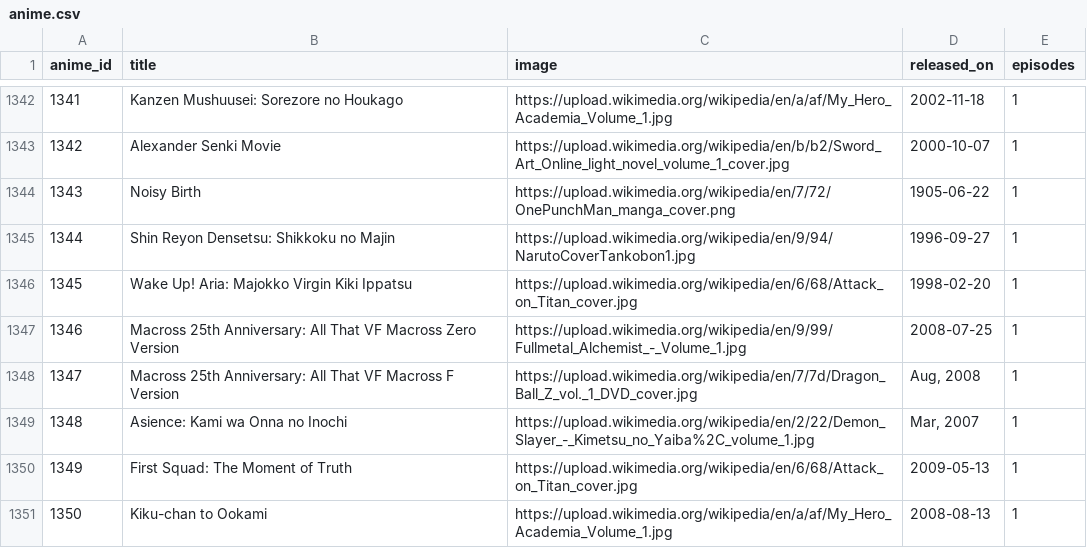
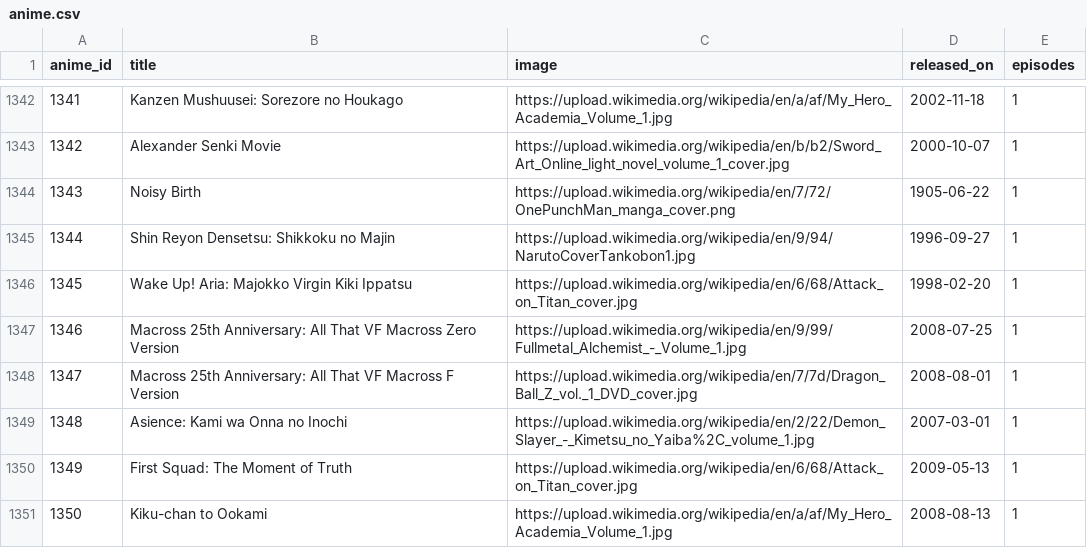
Before and after one commit to nandanjp/based-ten, a CSV file: seed/src/data/prod/anime.csv, drawn as a sheet; only a part is shown, gaps mark what is left out; the diff covers the shown part only.

Commit message:
fixed anime prod data

```diff
--- a/seed/src/data/prod/anime.csv
+++ b/seed/src/data/prod/anime.csv
@@ -1347,4 +1347,4 @@ anime_id,title,image,released_on,episodes
 1346,Macross 25th Anniversary: All That VF Macross Zero Version,https://upload.wikimedia.org/wikipedia/en/9/99/Fullmetal_Alchemist_-_Volume_1.jpg,2008-07-25,1
-1347,Macross 25th Anniversary: All That VF Macross F Version,https://upload.wikimedia.org/wikipedia/en/7/7d/Dragon_Ball_Z_vol._1_DVD_cover.jpg,"Aug, 2008",1
-1348,Asience: Kami wa Onna no Inochi,https://upload.wikimedia.org/wikipedia/en/2/22/Demon_Slayer_-_Kimetsu_no_Yaiba%2C_volume_1.jpg,"Mar, 2007",1
+1347,Macross 25th Anniversary: All That VF Macross F Version,https://upload.wikimedia.org/wikipedia/en/7/7d/Dragon_Ball_Z_vol._1_DVD_cover.jpg,2008-08-01,1
+1348,Asience: Kami wa Onna no Inochi,https://upload.wikimedia.org/wikipedia/en/2/22/Demon_Slayer_-_Kimetsu_no_Yaiba%2C_volume_1.jpg,2007-03-01,1
 1349,First Squad: The Moment of Truth,https://upload.wikimedia.org/wikipedia/en/6/68/Attack_on_Titan_cover.jpg,2009-05-13,1
```
Also changed, not shown: 19 edited cells elsewhere in this file.
